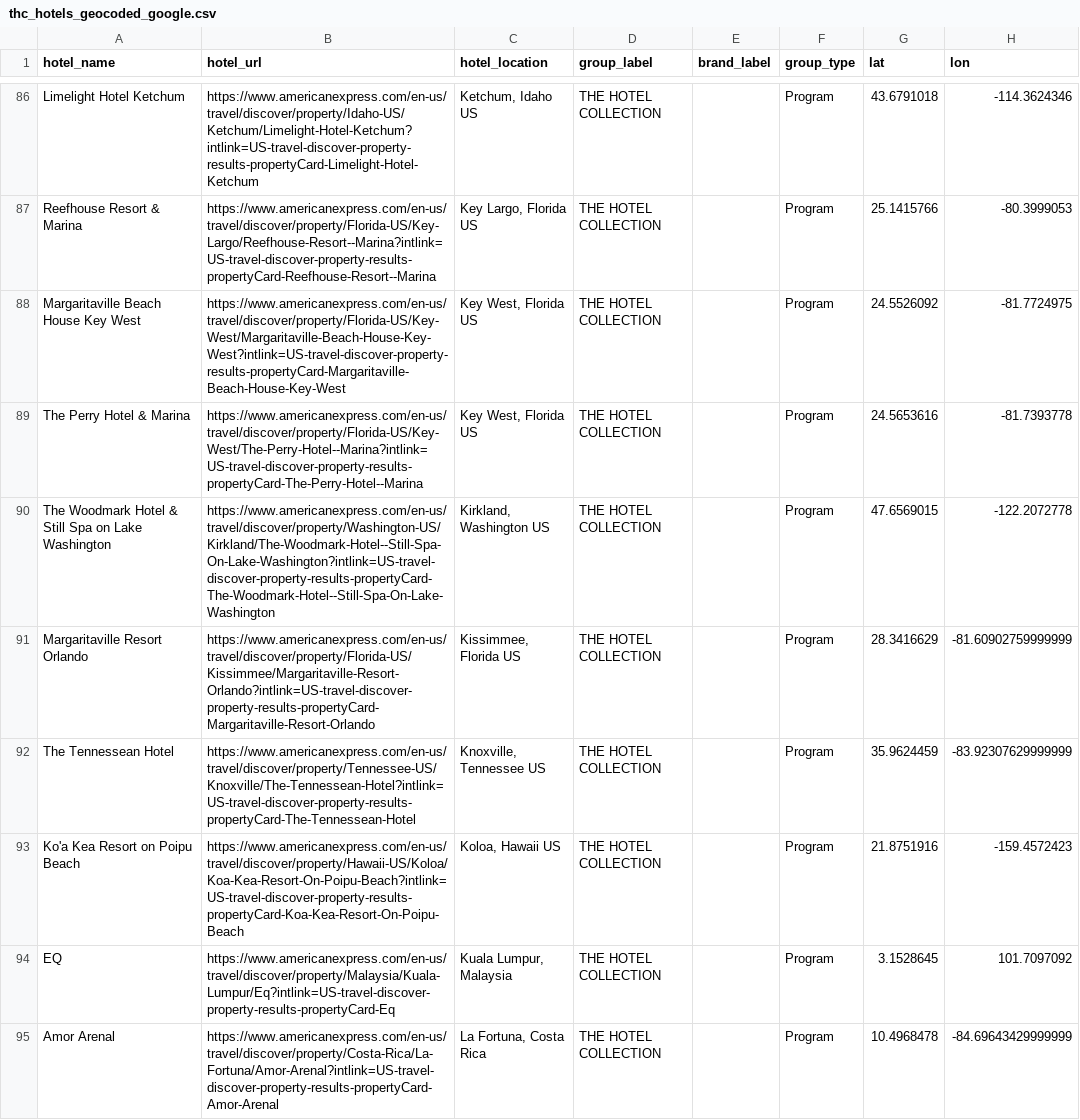
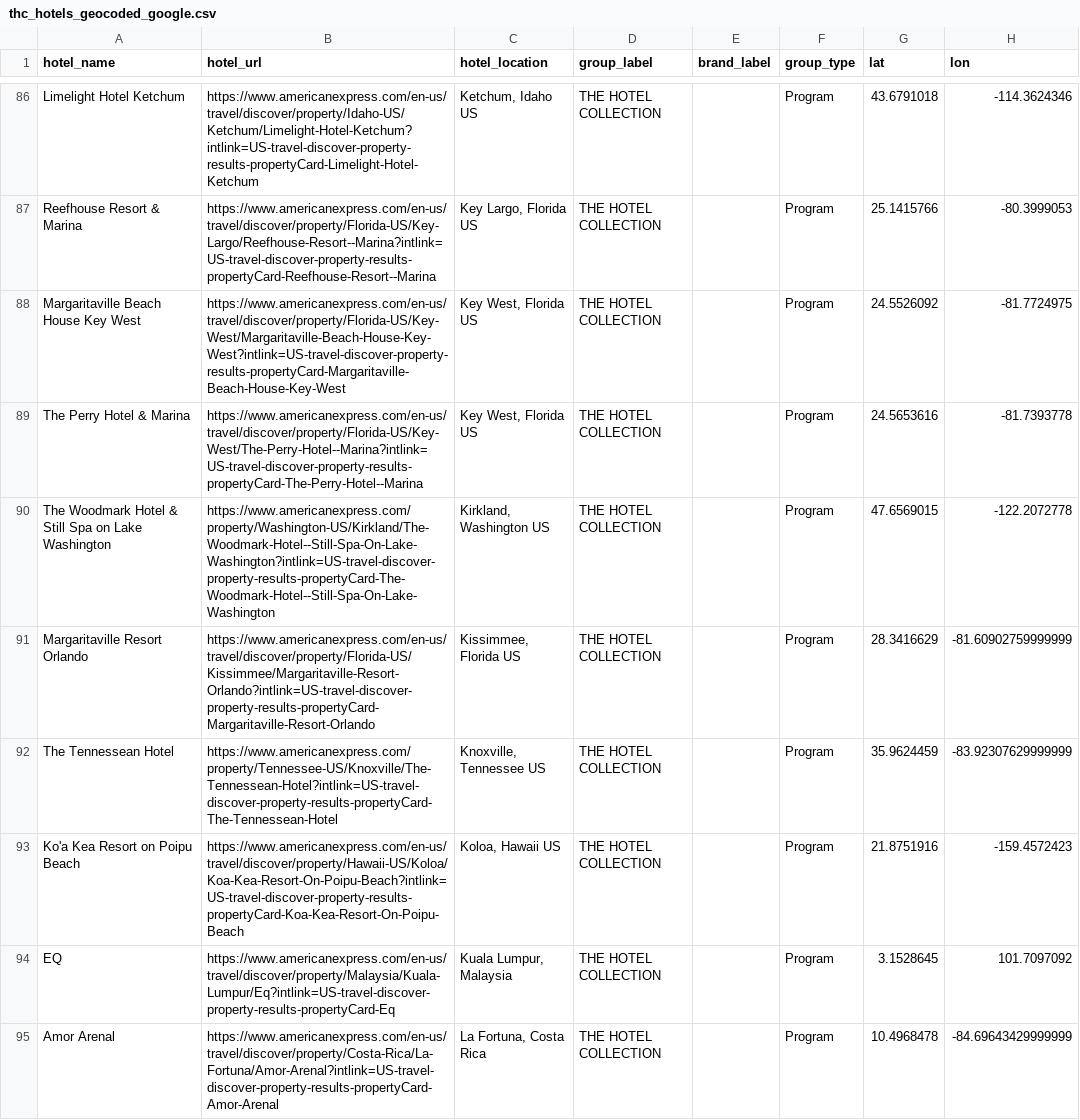
Before and after one commit to ZhengQ2/amex-hotel-credits, a CSV file: cache/thc_hotels_geocoded_google.csv, drawn as a sheet; only a part is shown, gaps mark what is left out; the diff covers the shown part only; the diff names each change by its address in the sheet, - before the commit and + after, or states it on an @@ line.

```diff
--- a/cache/thc_hotels_geocoded_google.csv
+++ b/cache/thc_hotels_geocoded_google.csv
-B90 (hotel_url): https://www.americanexpress.com/en-us/travel/discover/property/Washington-US/Kirkland/The-Woodmark-Hotel--Still-Spa-On-Lake-Washington?intlink=US-travel-discover-property-results-propertyCard-The-Woodmark-Hotel--Still-Spa-On-Lake-Washington
+B90 (hotel_url): https://www.americanexpress.com/property/Washington-US/Kirkland/The-Woodmark-Hotel--Still-Spa-On-Lake-Washington?intlink=US-travel-discover-property-results-propertyCard-The-Woodmark-Hotel--Still-Spa-On-Lake-Washington
-B92 (hotel_url): https://www.americanexpress.com/en-us/travel/discover/property/Tennessee-US/Knoxville/The-Tennessean-Hotel?intlink=US-travel-discover-property-results-propertyCard-The-Tennessean-Hotel
+B92 (hotel_url): https://www.americanexpress.com/property/Tennessee-US/Knoxville/The-Tennessean-Hotel?intlink=US-travel-discover-property-results-propertyCard-The-Tennessean-Hotel
```
Also changed, not shown: 94 edited cells elsewhere in this file, cache/fhr_hotels_geocoded_google.csv, 2 other files.
